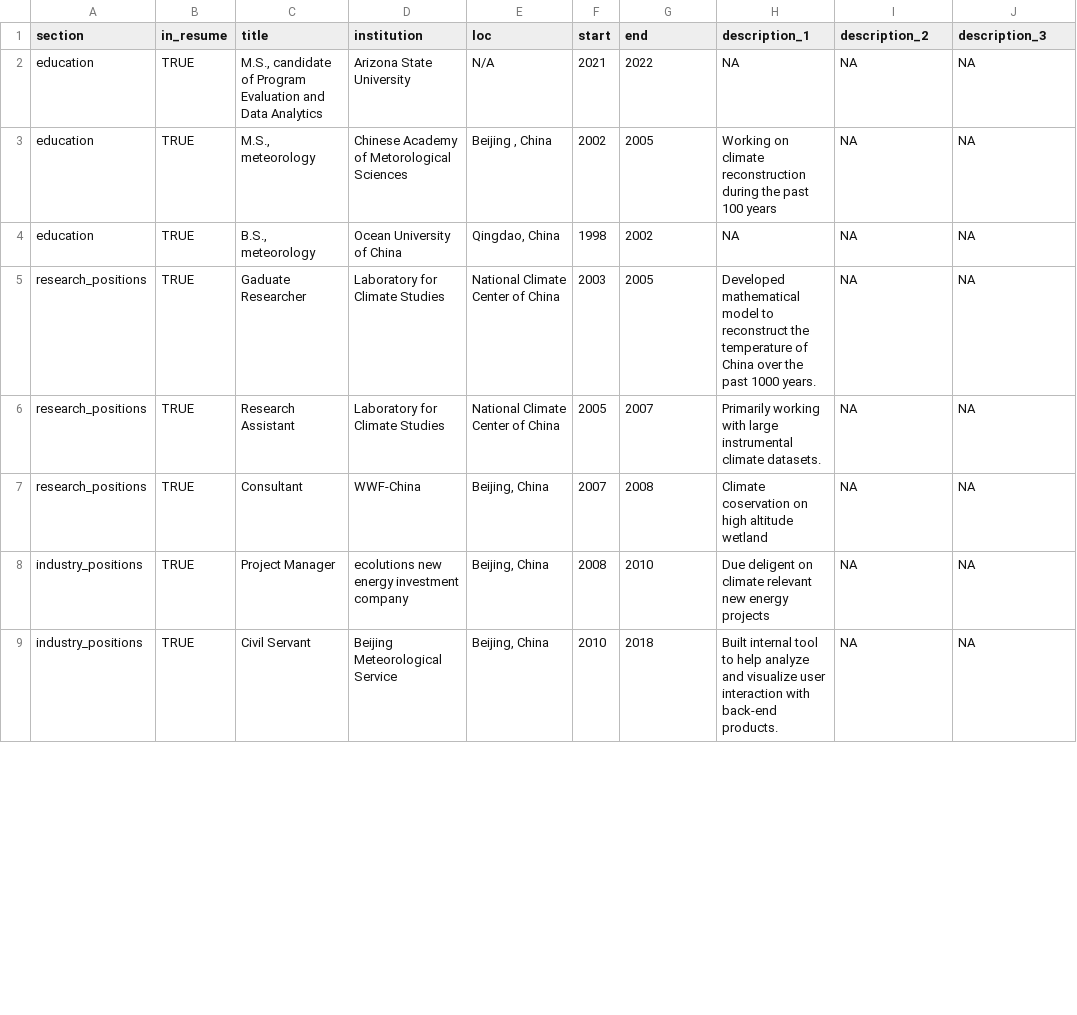
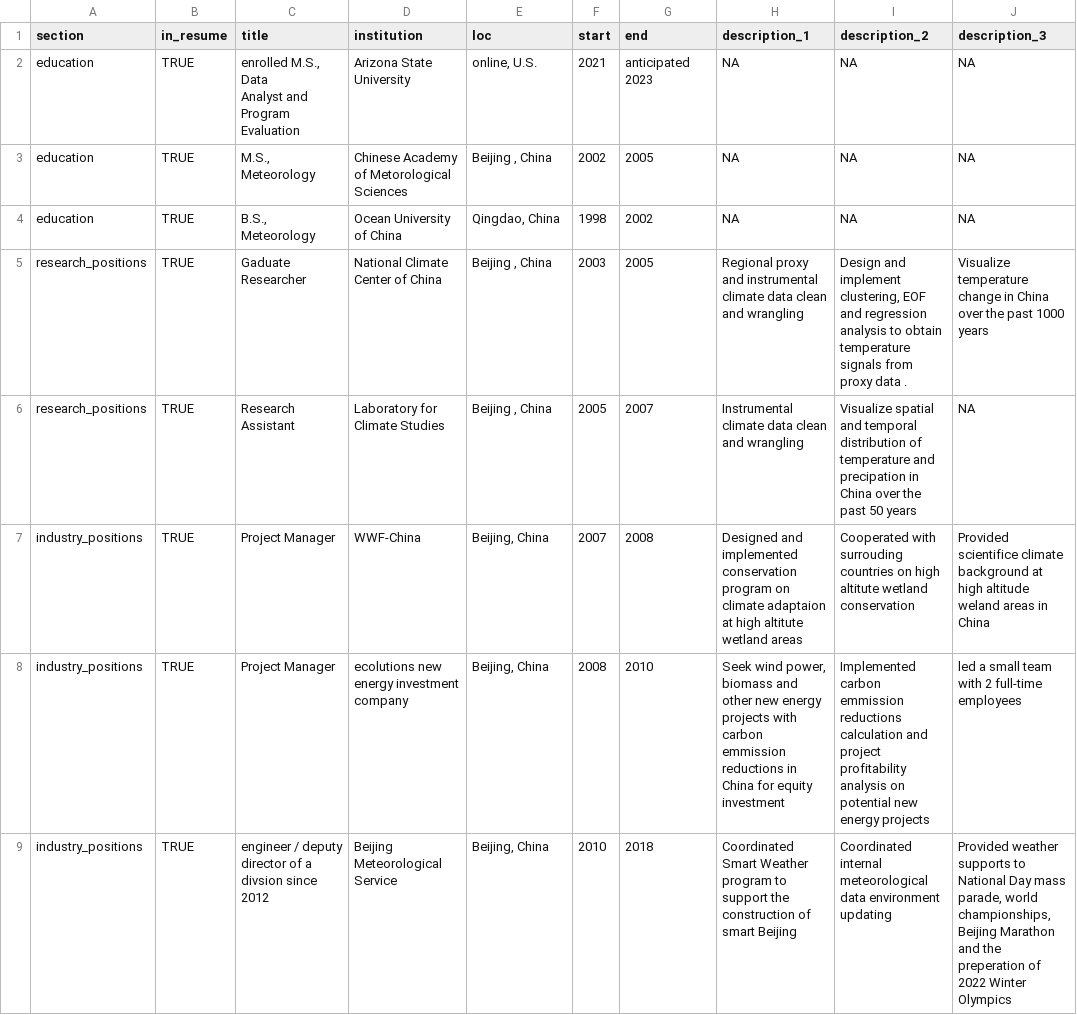
Before and after one commit to chmao99/CV, a CSV file: positions.csv, drawn as a sheet; only a part is shown; the diff covers the shown part only.

```diff
--- a/positions.csv
+++ b/positions.csv
@@ -1,9 +1,10 @@
 section,in_resume,title,institution,loc,start,end,description_1,description_2,description_3
-education,TRUE,"M.S., candidate of Program Evaluation and Data Analytics ",Arizona State University,N/A,2021,2022,NA,NA,NA
-education,TRUE,"M.S., meteorology",Chinese Academy of Metorological Sciences ,"Beijing , China",2002,2005,Working on climate reconstruction during the past 100 years,NA,NA
-education,TRUE,"B.S., meteorology",Ocean University of China,"Qingdao, China",1998,2002,NA,NA,NA
-research_positions,TRUE,Gaduate Researcher,Laboratory for Climate Studies,National Climate Center of China,2003,2005,Developed mathematical model to reconstruct the temperature of China over the past 1000 years.,NA,NA
-research_positions,TRUE,Research Assistant,Laboratory for Climate Studies,National Climate Center of China,2005,2007,Primarily working with large instrumental climate datasets.,NA,NA
-research_positions,TRUE,Consultant,WWF-China,"Beijing, China",2007,2008,Climate coservation on high altitude wetland,NA,NA
-industry_positions,TRUE,Project Manager,ecolutions new energy investment company,"Beijing, China",2008,2010,Due deligent on climate relevant new energy projects ,NA,NA
-industry_positions,TRUE,Civil Servant,Beijing Meteorological Service,"Beijing, China",2010,2018,Built internal tool to help analyze and visualize user interaction with back-end products.,NA,NA
+education,TRUE,"enrolled M.S., Data
+Analyst and Program Evaluation",Arizona State University,"online, U.S.",2021, anticipated 2023,NA,NA,NA
+education,TRUE,"M.S., Meteorology",Chinese Academy of Metorological Sciences ,"Beijing , China",2002,2005,NA,NA,NA
+education,TRUE,"B.S., Meteorology",Ocean University of China,"Qingdao, China",1998,2002,NA,NA,NA
+research_positions,TRUE,Gaduate Researcher,National Climate Center of China,"Beijing , China",2003,2005,Regional proxy and instrumental climate data clean and wrangling,"Design and implement clustering, EOF and regression analysis to obtain temperature signals from proxy data  .",Visualize temperature change in China over the past 1000 years
+research_positions,TRUE,Research Assistant,Laboratory for Climate Studies,"Beijing , China",2005,2007,Instrumental climate data clean and wrangling,Visualize spatial and temporal distribution of temperature and precipation in China over the past 50 years ,NA
+industry_positions,TRUE,Project Manager,WWF-China,"Beijing, China",2007,2008,Designed and implemented conservation program on climate adaptaion at high altitute wetland areas,Cooperated with surrouding countries on high altitute wetland conservation ,Provided scientifice climate background at high altitude weland areas in China
+industry_positions,TRUE,Project Manager,ecolutions new energy investment company,"Beijing, China",2008,2010,"Seek wind power, biomass and other new energy projects with  carbon emmission reductions in China for equity investment",Implemented carbon emmission reductions calculation and  project profitability analysis on potential new energy projects ,led a small team with 2 full-time employees
+industry_positions,TRUE,engineer / deputy director of a divsion since 2012,Beijing Meteorological Service,"Beijing, China",2010,2018,Coordinated Smart Weather program to support the construction of smart Beijing,Coordinated internal meteorological data environment updating ,"Provided weather supports to  National Day mass parade, world championships, Beijing Marathon and the preperation of 2022 Winter Olympics"
```
Also changed, not shown: 1 removed row and 2 edited cells elsewhere in this file, 5 other files.
